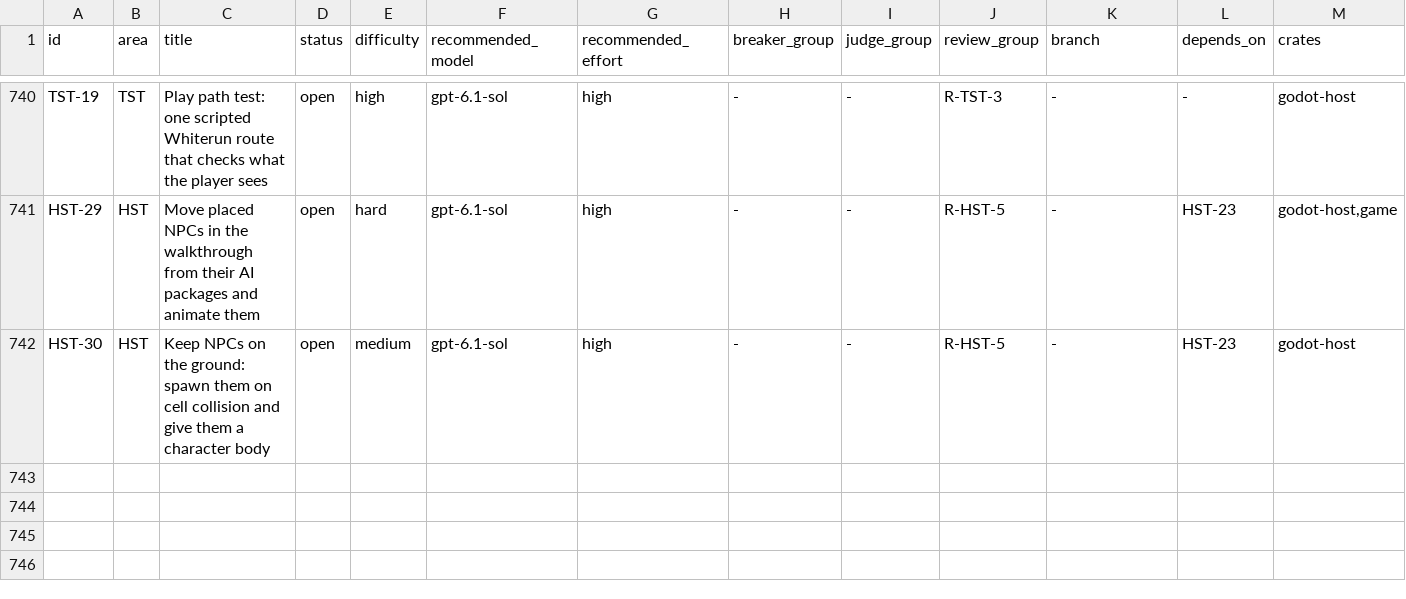
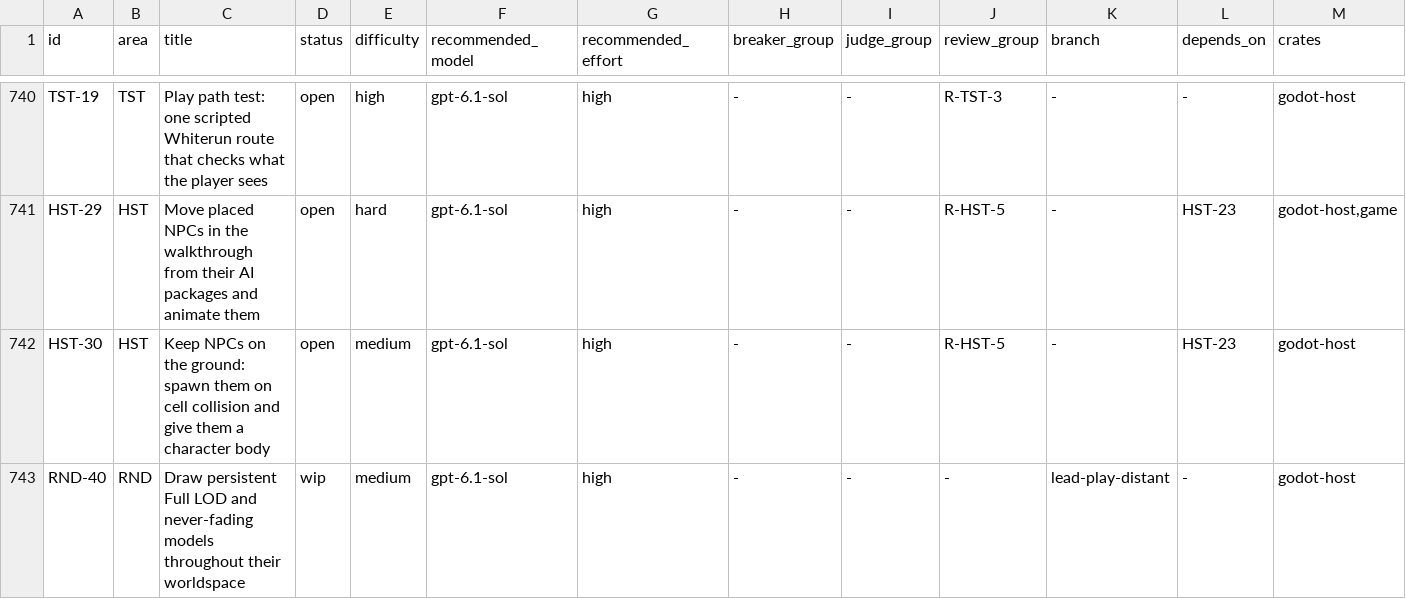
Before and after one commit to earthbone/earthbone-engine, a CSV file: BACKLOG.csv, drawn as a sheet; only a part is shown, gaps mark what is left out; rows hold the shown columns only; the diff names each change by its address in the sheet, - before the commit and + after, or states it on an @@ line.

Commit message:
Fix the play path distant checks

```diff
--- a/BACKLOG.csv
+++ b/BACKLOG.csv
+row 743: RND-40 | RND | Draw persistent Full LOD and never-fading models throughout their worldspace | wip | medium | gpt-6.1-sol | high | - | - | - | lead-play-distant | - | godot-host
```
Also changed, not shown: 11 other files.
